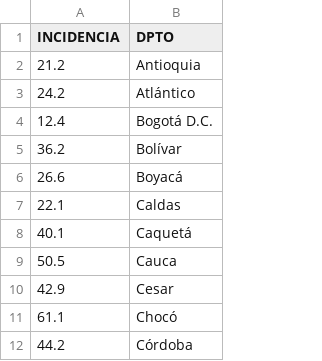
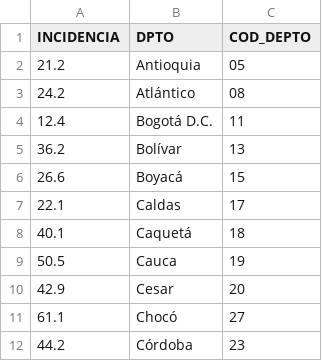
Before and after one commit to pipe99f/Bayesiana_parcial_2, a CSV file: data/processed/pobreza_monetaria.csv, drawn as a sheet; only a part is shown; the diff names each change by its address in the sheet, - before the commit and + after, or states it on an @@ line.

```diff
--- a/data/processed/pobreza_monetaria.csv
+++ b/data/processed/pobreza_monetaria.csv
+column C (COD_DEPTO), rows 2-12: 05 | 08 | 11 | 13 | 15 | 17 | 18 | 19 | 20 | 27 | 23
```
Also changed, not shown: 2 other files.
